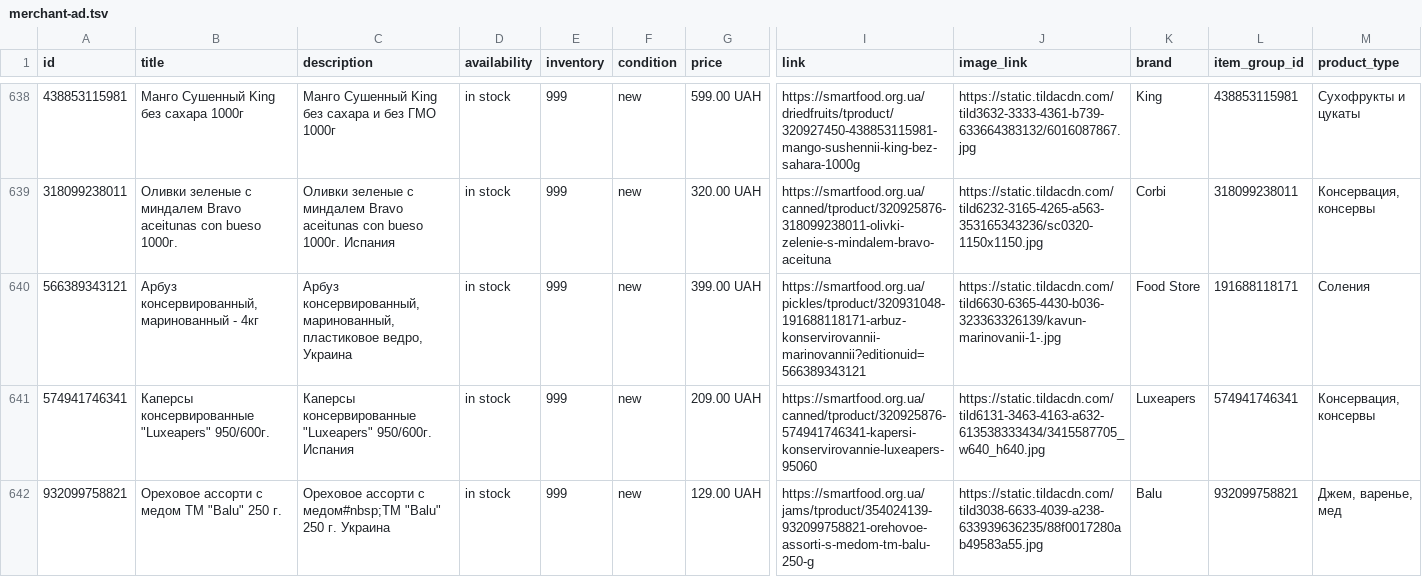
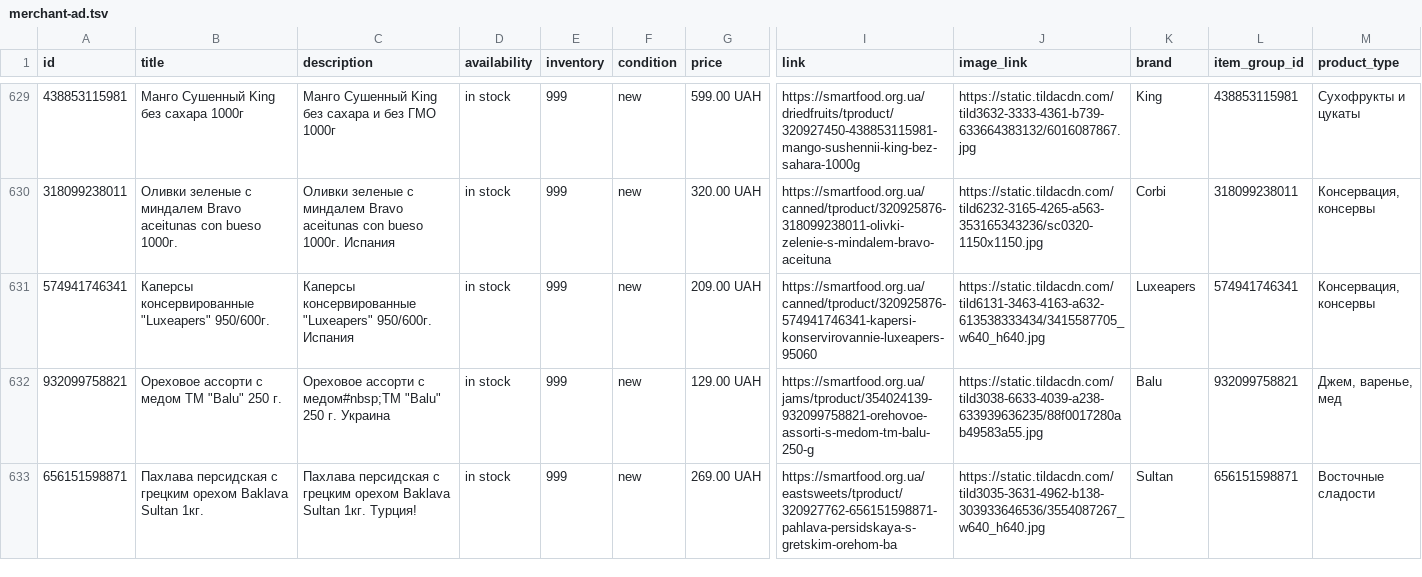
Before and after one commit to x35a/feed-handlers, a TSV file: output/merchant-ad.tsv, drawn as a sheet; only a part is shown, gaps mark what is left out; the shorter side is filled out with more unchanged rows; rows hold the shown columns only; the diff covers the shown part only; the diff names each change by its address in the sheet, - before the commit and + after, or states it on an @@ line.

```diff
--- a/output/merchant-ad.tsv
+++ b/output/merchant-ad.tsv
-row 640: 566389343121 | Арбуз консервированный, маринованный - 4кг | Арбуз консервированный, маринованный, пластиковое ведро, Украина | in stock | 999 | new | 399.00 UAH | https://smartfood.org.ua/pickles/tproduct/320931048-191688118171-arbuz-konservirovannii-marinovannii?editionuid=566389343121 | https://static.tildacdn.com/tild6630-6365-4430-b036-323363326139/kavun-marinovanii-1-.jpg | Food Store | 191688118171 | Соления
```
Also changed, not shown: 10 removed rows elsewhere in this file, output/merchant-free.tsv, 2 other files.
